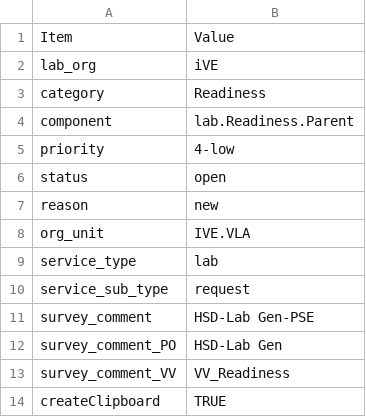
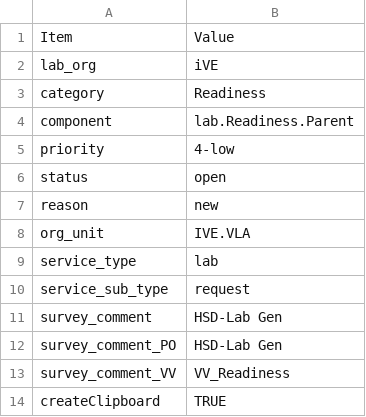
Before and after one commit to 10546215-intc/HSD-Lab-Gen-PSE, a CSV file: dependencies/static_vals.csv, drawn as a sheet.

```diff
--- a/dependencies/static_vals.csv
+++ b/dependencies/static_vals.csv
@@ -10,3 +10,3 @@ service_type,lab
 service_sub_type,request
-survey_comment,HSD-Lab Gen-PSE
+survey_comment,HSD-Lab Gen
 survey_comment_PO,HSD-Lab Gen
```
Also changed, not shown: 42 other files.
